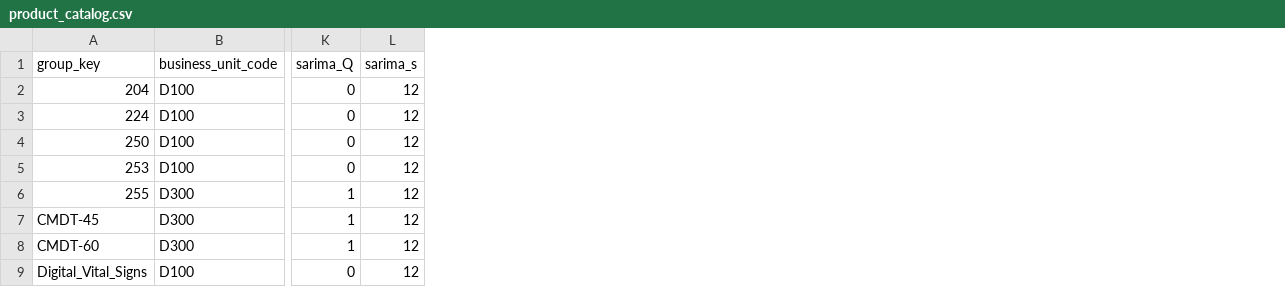
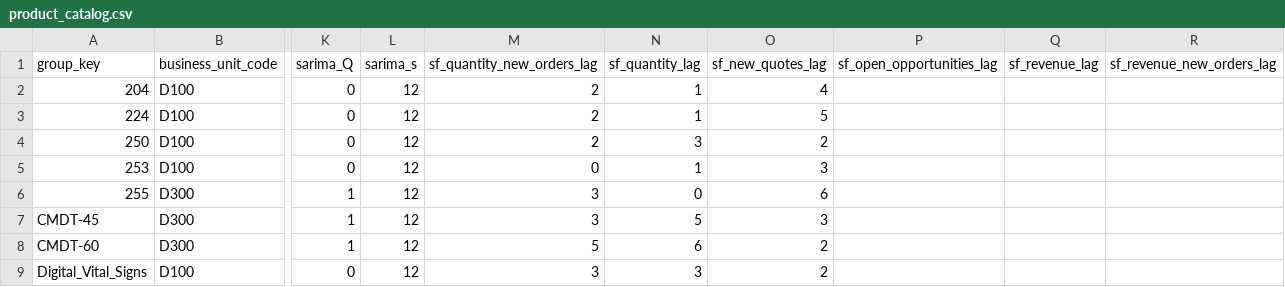
Before and after one commit to codyguyer/demand_forecast_prototype_v2, a CSV file: managed_data/product_catalog.csv, drawn as a sheet; only a part is shown, gaps mark what is left out; the diff names each change by its address in the sheet, - before the commit and + after, or states it on an @@ line.

Commit message:
Add Salesforce lag tooling and fallback handling

```diff
--- a/managed_data/product_catalog.csv
+++ b/managed_data/product_catalog.csv
+column M (sf_quantity_new_orders_lag), rows 2-9: 2 | 2 | 2 | 0 | 3 | 3 | 5 | 3
+column N (sf_quantity_lag), rows 2-9: 1 | 1 | 3 | 1 | 0 | 5 | 6 | 3
+column O (sf_new_quotes_lag), rows 2-9: 4 | 5 | 2 | 3 | 6 | 3 | 2 | 2
+column P (sf_open_opportunities_lag), empty
+column Q (sf_revenue_lag), empty
+column R (sf_revenue_new_orders_lag), empty
```
Also changed, not shown: managed_data/product_catalog_master.csv, 5 other files.
